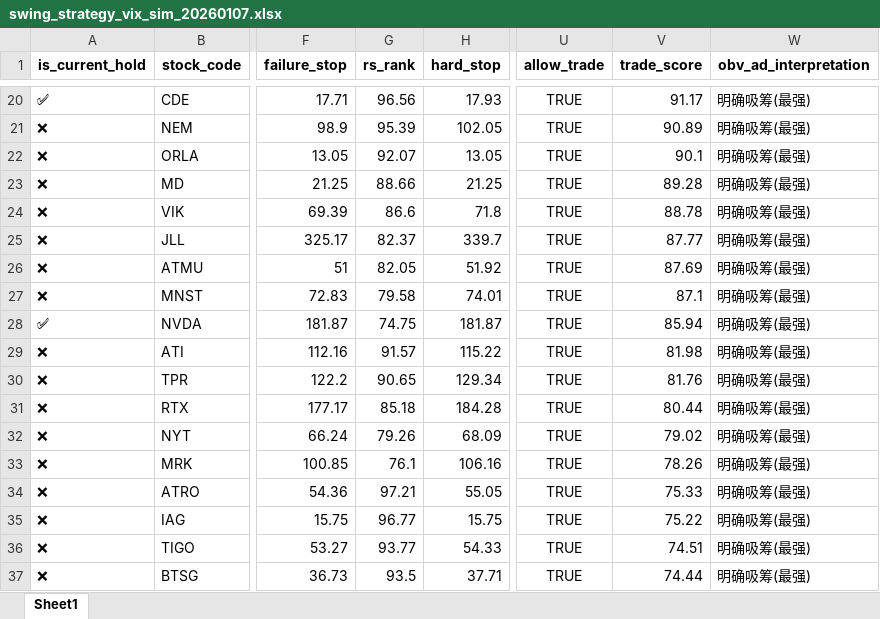
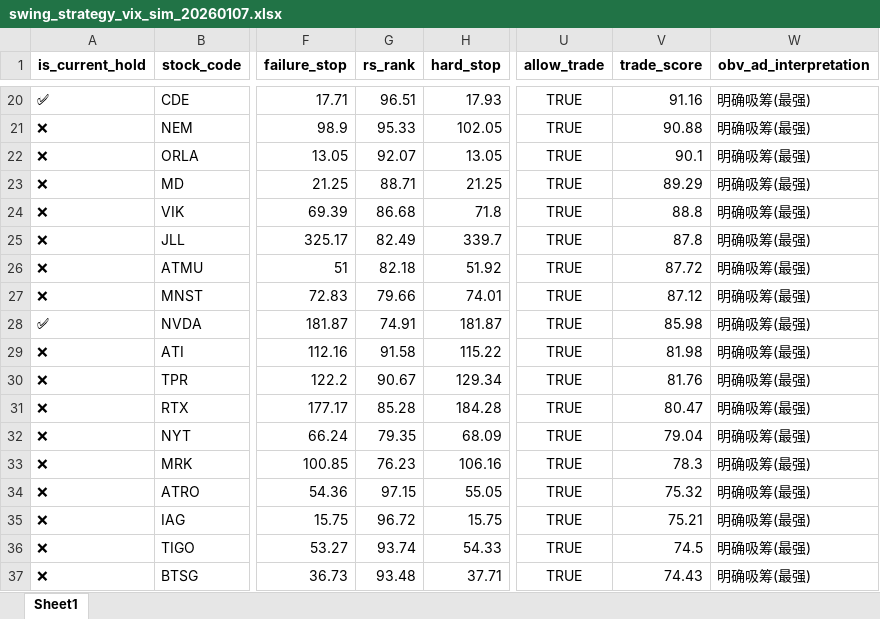
Before and after one commit to bumblezhou/daily_momentum_scanner, an Excel workbook: swing_strategy_vix_sim_20260107.xlsx, sheet Sheet1, drawn as a sheet; only a part is shown, gaps mark what is left out; values as stored, in another font and other column widths than the file's, no borders; the diff covers the shown part only; the diff names each change by its address in the sheet, - before the commit and + after, or states it on an @@ line.

```diff
--- a/swing_strategy_vix_sim_20260107.xlsx (sheet Sheet1)
+++ b/swing_strategy_vix_sim_20260107.xlsx (sheet Sheet1)
-G20 (rs_rank): 96.56
+G20 (rs_rank): 96.51
-V20 (trade_score): 91.17
+V20 (trade_score): 91.16
-G21 (rs_rank): 95.39
+G21 (rs_rank): 95.33
-V21 (trade_score): 90.89
+V21 (trade_score): 90.88
-G23 (rs_rank): 88.66
+G23 (rs_rank): 88.71
-V23 (trade_score): 89.28
+V23 (trade_score): 89.29
-G24 (rs_rank): 86.6
+G24 (rs_rank): 86.68
-V24 (trade_score): 88.78
+V24 (trade_score): 88.8
-G25 (rs_rank): 82.37
+G25 (rs_rank): 82.49
-V25 (trade_score): 87.77
+V25 (trade_score): 87.8
-G26 (rs_rank): 82.05
+G26 (rs_rank): 82.18
-V26 (trade_score): 87.69
+V26 (trade_score): 87.72
-G27 (rs_rank): 79.58
+G27 (rs_rank): 79.66
-V27 (trade_score): 87.1
+V27 (trade_score): 87.12
-G28 (rs_rank): 74.75
+G28 (rs_rank): 74.91
-V28 (trade_score): 85.94
+V28 (trade_score): 85.98
-G29 (rs_rank): 91.57
+G29 (rs_rank): 91.58
-G30 (rs_rank): 90.65
+G30 (rs_rank): 90.67
-G31 (rs_rank): 85.18
+G31 (rs_rank): 85.28
-V31 (trade_score): 80.44
+V31 (trade_score): 80.47
-G32 (rs_rank): 79.26
+G32 (rs_rank): 79.35
-V32 (trade_score): 79.02
+V32 (trade_score): 79.04
-G33 (rs_rank): 76.1
+G33 (rs_rank): 76.23
-V33 (trade_score): 78.26
+V33 (trade_score): 78.3
-G34 (rs_rank): 97.21
+G34 (rs_rank): 97.15
-V34 (trade_score): 75.33
+V34 (trade_score): 75.32
-G35 (rs_rank): 96.77
+G35 (rs_rank): 96.72
-V35 (trade_score): 75.22
+V35 (trade_score): 75.21
-G36 (rs_rank): 93.77
+G36 (rs_rank): 93.74
-V36 (trade_score): 74.51
+V36 (trade_score): 74.5
-G37 (rs_rank): 93.5
+G37 (rs_rank): 93.48
-V37 (trade_score): 74.44
+V37 (trade_score): 74.43
```
Also changed, not shown: 69 edited cells elsewhere in this sheet, 3 other files.
